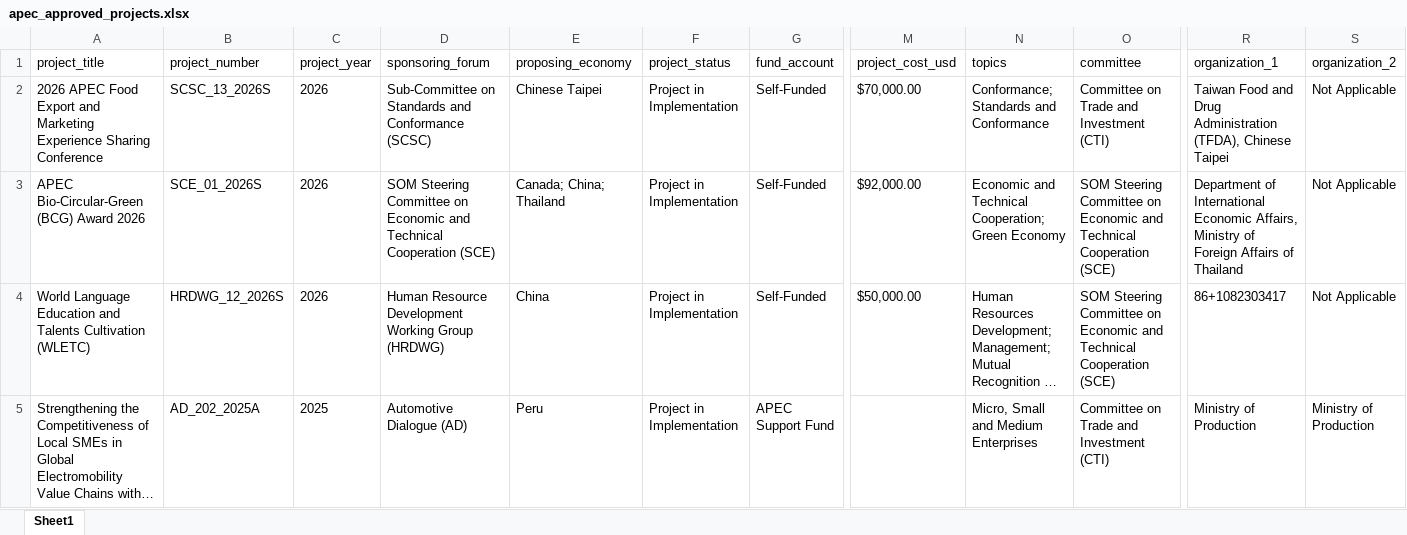
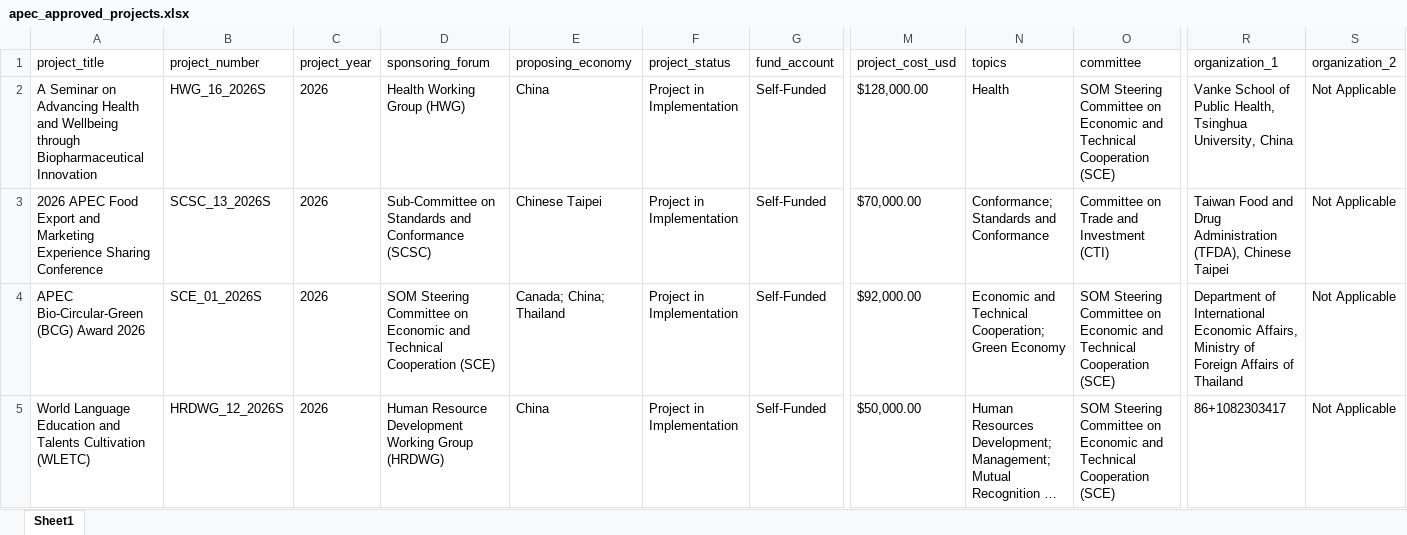
Before and after one commit to lfacostaz/dashboard-apec-projects, an Excel workbook: dashboard/apec_approved_projects.xlsx, sheet Sheet1, drawn as a sheet; only a part is shown, gaps mark what is left out; the shorter side is filled out with more unchanged rows; long unchanged cells end in …; values as stored, in another font and other column widths than the file's, no borders; rows hold the shown columns only; the diff names each change by its address in the sheet, - before the commit and + after, or states it on an @@ line.

```diff
--- a/dashboard/apec_approved_projects.xlsx (sheet Sheet1)
+++ b/dashboard/apec_approved_projects.xlsx (sheet Sheet1)
+row 2: A Seminar on Advancing Health and Wellbeing through Biopharmaceutical Innovation | HWG_16_2026S | 2026 | Health Working Group (HWG) | China | Project in Implementation | Self-Funded | $128,000.00 | Health | SOM Steering Committee on Economic and Technical Cooperation (SCE) | Vanke School of Public Health, Tsinghua University, China | Not Applicable
```
Also changed, not shown: data/apec_approved_projects.xlsx, 2 other files.
